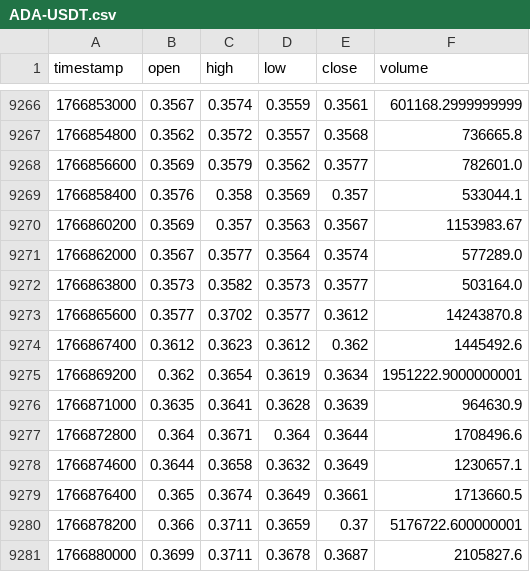
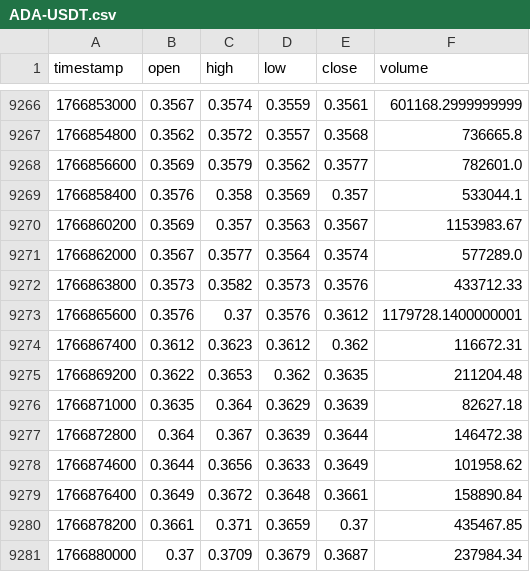
Before and after one commit to mrahbari/lynxion-ets, a CSV file: data/history/processed/30m/ADA-USDT.csv, drawn as a sheet; only a part is shown, gaps mark what is left out; the diff covers the shown part only.

```diff
--- a/data/history/processed/30m/ADA-USDT.csv
+++ b/data/history/processed/30m/ADA-USDT.csv
@@ -9271,11 +9271,11 @@ timestamp,open,high,low,close,volume
 1766862000,0.3567,0.3577,0.3564,0.3574,577289.0
-1766863800,0.3573,0.3582,0.3573,0.3577,503164.0
-1766865600,0.3577,0.3702,0.3577,0.3612,14243870.8
-1766867400,0.3612,0.3623,0.3612,0.362,1445492.6
-1766869200,0.362,0.3654,0.3619,0.3634,1951222.9000000001
-1766871000,0.3635,0.3641,0.3628,0.3639,964630.9
-1766872800,0.364,0.3671,0.364,0.3644,1708496.6
-1766874600,0.3644,0.3658,0.3632,0.3649,1230657.1
-1766876400,0.365,0.3674,0.3649,0.3661,1713660.5
-1766878200,0.366,0.3711,0.3659,0.37,5176722.600000001
-1766880000,0.3699,0.3711,0.3678,0.3687,2105827.6
+1766863800,0.3573,0.3582,0.3573,0.3576,433712.33
+1766865600,0.3576,0.37,0.3576,0.3612,1179728.1400000001
+1766867400,0.3612,0.3623,0.3612,0.362,116672.31
+1766869200,0.3622,0.3653,0.362,0.3635,211204.48
+1766871000,0.3635,0.364,0.3629,0.3639,82627.18
+1766872800,0.364,0.367,0.3639,0.3644,146472.38
+1766874600,0.3644,0.3656,0.3633,0.3649,101958.62
+1766876400,0.3649,0.3672,0.3648,0.3661,158890.84
+1766878200,0.3661,0.371,0.3659,0.37,435467.85
+1766880000,0.37,0.3709,0.3679,0.3687,237984.34
```
Also changed, not shown: 2 added rows and 81 edited cells elsewhere in this file, data/history/processed/15m/ADA-USDT.csv, data/history/processed/1d/ETH-USDT.csv, 20 other files.
